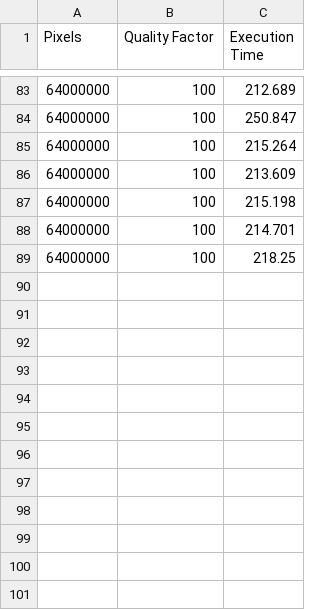
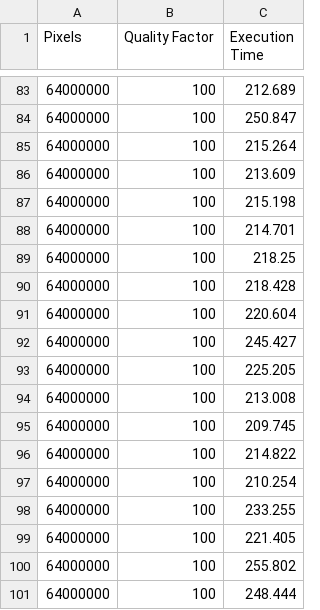
Before and after one commit to BarrySoap/Concurrent-Parallel-Systems, a CSV file: Coursework 2/Multi-Threading/JPEGCompression/times.csv, drawn as a sheet; only a part is shown, gaps mark what is left out; the diff names each change by its address in the sheet, - before the commit and + after, or states it on an @@ line.

Commit message:
Filled up times for multithreading.

```diff
--- a/Coursework 2/Multi-Threading/JPEGCompression/times.csv
+++ b/Coursework 2/Multi-Threading/JPEGCompression/times.csv
+row 90: 64000000 | 100 | 218.428
+row 91: 64000000 | 100 | 220.604
+row 92: 64000000 | 100 | 245.427
+row 93: 64000000 | 100 | 225.205
+row 94: 64000000 | 100 | 213.008
+row 95: 64000000 | 100 | 209.745
+row 96: 64000000 | 100 | 214.822
+row 97: 64000000 | 100 | 210.254
+row 98: 64000000 | 100 | 233.255
+row 99: 64000000 | 100 | 221.405
+row 100: 64000000 | 100 | 255.802
+row 101: 64000000 | 100 | 248.444
```
